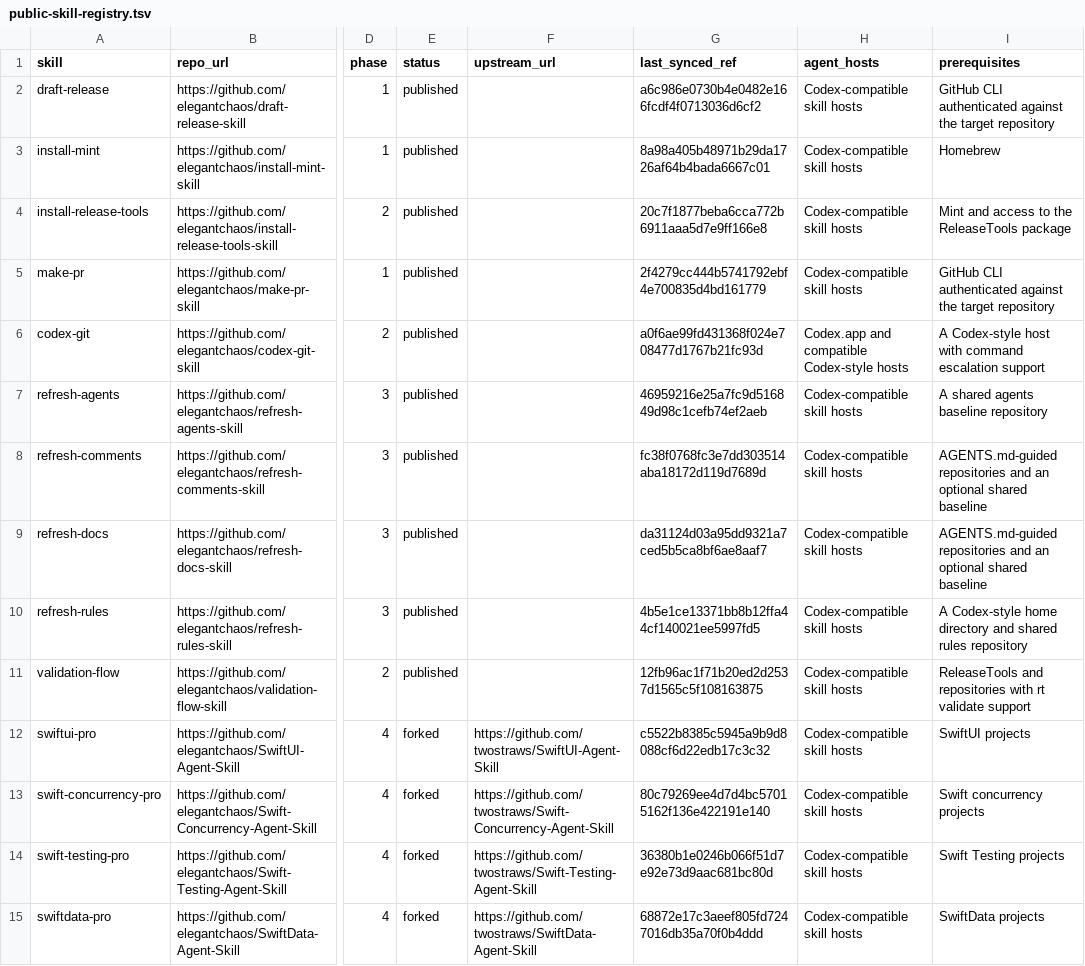
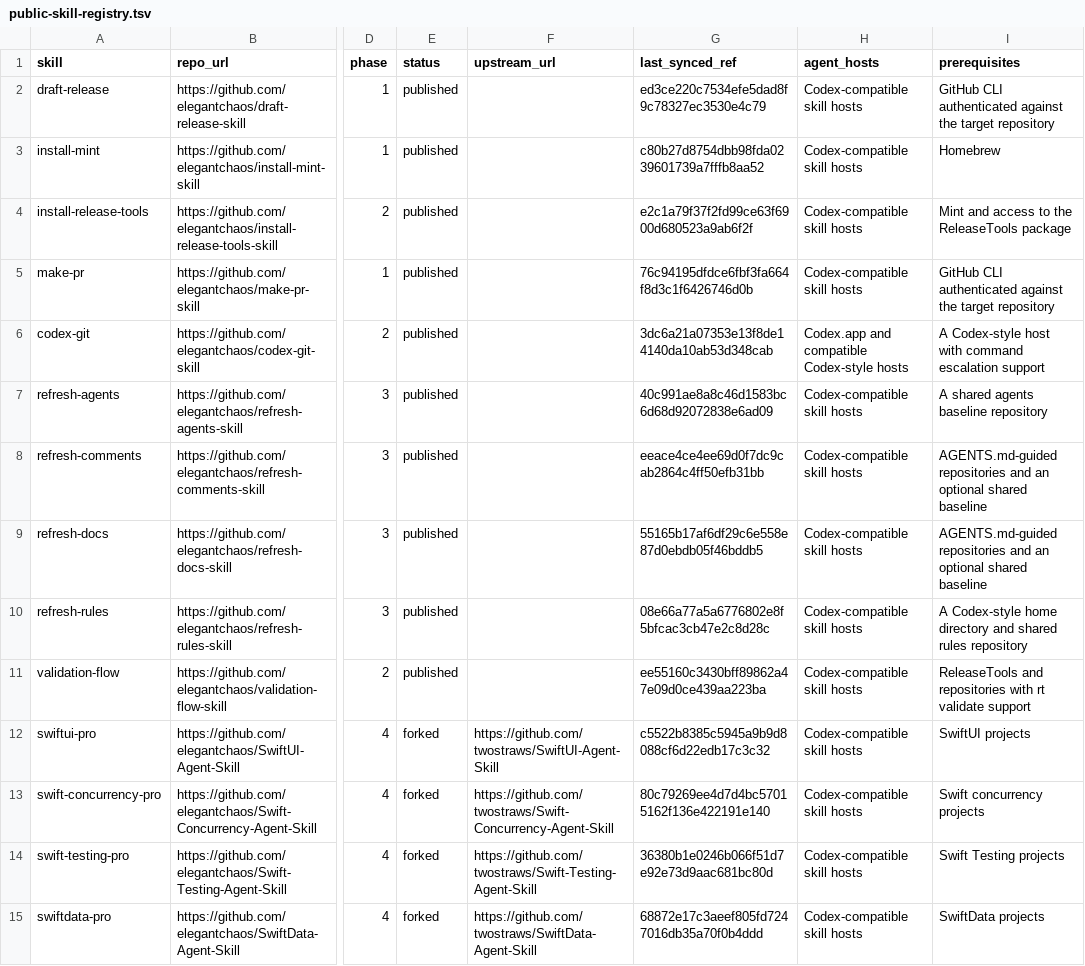
Before and after one commit to elegantchaos/Agents, a TSV file: codex/skills/public-skill-registry.tsv, drawn as a sheet; only a part is shown, gaps mark what is left out; the diff names each change by its address in the sheet, - before the commit and + after, or states it on an @@ line.

Commit message:
Update public skill registry refs

```diff
--- a/codex/skills/public-skill-registry.tsv
+++ b/codex/skills/public-skill-registry.tsv
-G2 (last_synced_ref): a6c986e0730b4e0482e166fcdf4f0713036d6cf2
+G2 (last_synced_ref): ed3ce220c7534efe5dad8f9c78327ec3530e4c79
-G3 (last_synced_ref): 8a98a405b48971b29da1726af64b4bada6667c01
+G3 (last_synced_ref): c80b27d8754dbb98fda0239601739a7fffb8aa52
-G4 (last_synced_ref): 20c7f1877beba6cca772b6911aaa5d7e9ff166e8
+G4 (last_synced_ref): e2c1a79f37f2fd99ce63f6900d680523a9ab6f2f
-G5 (last_synced_ref): 2f4279cc444b5741792ebf4e700835d4bd161779
+G5 (last_synced_ref): 76c94195dfdce6fbf3fa664f8d3c1f6426746d0b
-G6 (last_synced_ref): a0f6ae99fd431368f024e708477d1767b21fc93d
+G6 (last_synced_ref): 3dc6a21a07353e13f8de14140da10ab53d348cab
-G7 (last_synced_ref): 46959216e25a7fc9d516849d98c1cefb74ef2aeb
+G7 (last_synced_ref): 40c991ae8a8c46d1583bc6d68d92072838e6ad09
-G8 (last_synced_ref): fc38f0768fc3e7dd303514aba18172d119d7689d
+G8 (last_synced_ref): eeace4ce4ee69d0f7dc9cab2864c4ff50efb31bb
-G9 (last_synced_ref): da31124d03a95dd9321a7ced5b5ca8bf6ae8aaf7
+G9 (last_synced_ref): 55165b17af6df29c6e558e87d0ebdb05f46bddb5
-G10 (last_synced_ref): 4b5e1ce13371bb8b12ffa44cf140021ee5997fd5
+G10 (last_synced_ref): 08e66a77a5a6776802e8f5bfcac3cb47e2c8d28c
-G11 (last_synced_ref): 12fb96ac1f71b20ed2d2537d1565c5f108163875
+G11 (last_synced_ref): ee55160c3430bff89862a47e09d0ce439aa223ba
```
